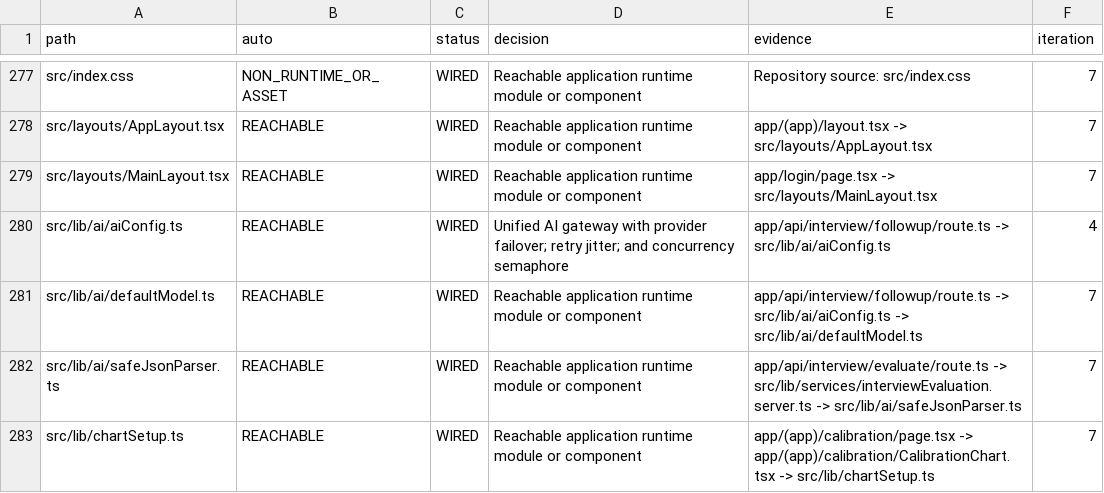
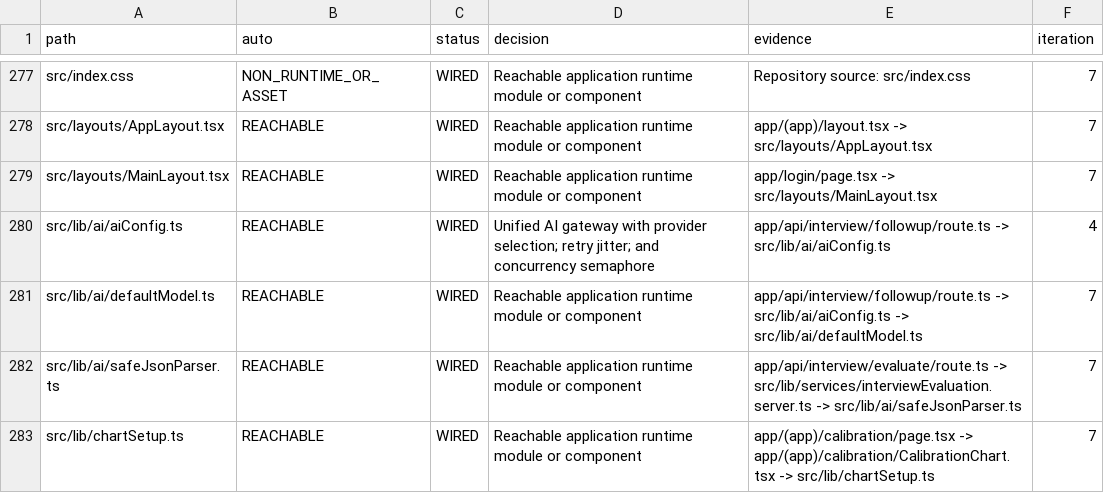
Before and after one commit to sylbornfurtado19/Skillo, a CSV file: docs/wiring/LEDGER.csv, drawn as a sheet; only a part is shown, gaps mark what is left out.

Commit message:
docs: record privacy, paper latency, and release readiness claims
Documents Phase A4-A7 and Phase B verification results in RELEASE.md, including device microtrack benchmarks (marked pre-ROI for historical stats), local privacy guarantees, and the 3-way environment contract table. Also removes outdated provider failover claim from LEDGER.csv.

```diff
--- a/docs/wiring/LEDGER.csv
+++ b/docs/wiring/LEDGER.csv
@@ -279,3 +279,3 @@ src/layouts/AppLayout.tsx,REACHABLE,WIRED,Reachable application runtime module o
 src/layouts/MainLayout.tsx,REACHABLE,WIRED,Reachable application runtime module or component,app/login/page.tsx -> src/layouts/MainLayout.tsx,7
-src/lib/ai/aiConfig.ts,REACHABLE,WIRED,Unified AI gateway with provider failover; retry jitter; and concurrency semaphore,app/api/interview/followup/route.ts -> src/lib/ai/aiConfig.ts,4
+src/lib/ai/aiConfig.ts,REACHABLE,WIRED,Unified AI gateway with provider selection; retry jitter; and concurrency semaphore,app/api/interview/followup/route.ts -> src/lib/ai/aiConfig.ts,4
 src/lib/ai/defaultModel.ts,REACHABLE,WIRED,Reachable application runtime module or component,app/api/interview/followup/route.ts -> src/lib/ai/aiConfig.ts -> src/lib/ai/defaultModel.ts,7
```
Also changed, not shown: 1 other file.
